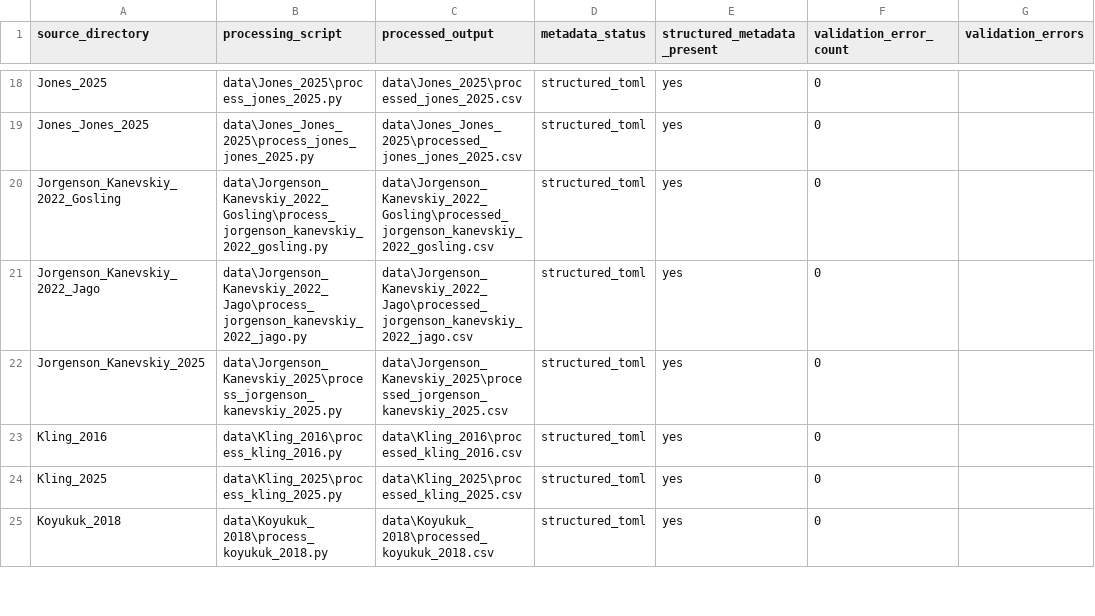
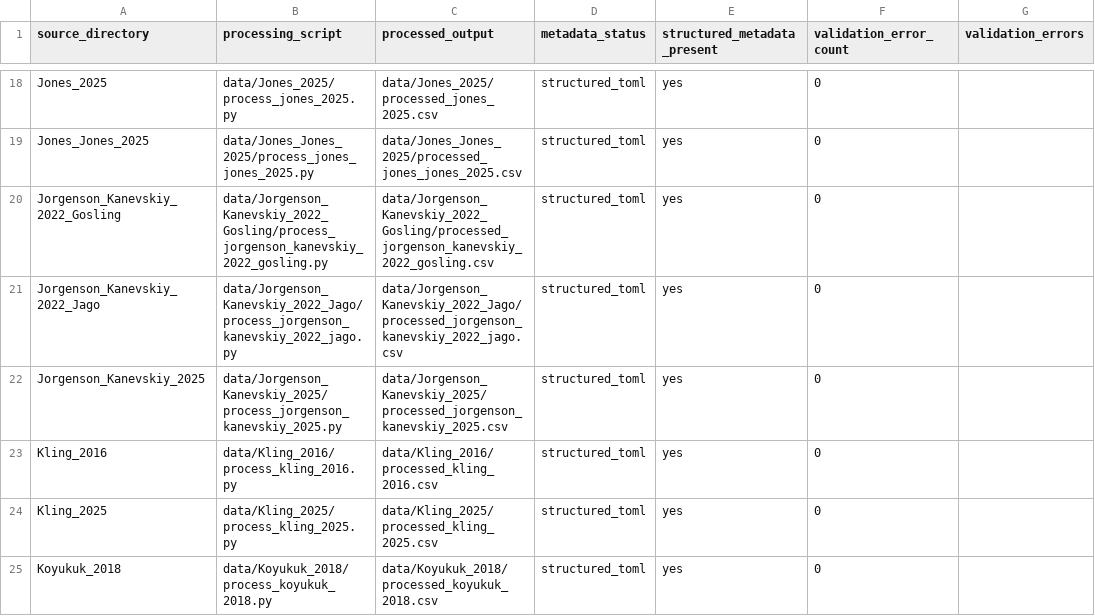
Before and after one commit to jonschwenk/cusp, a CSV file: PROCESS_SCRIPT_METADATA.csv, drawn as a sheet; only a part is shown, gaps mark what is left out; the diff covers the shown part only; the diff names each change by its address in the sheet, - before the commit and + after, or states it on an @@ line.

```diff
--- a/PROCESS_SCRIPT_METADATA.csv
+++ b/PROCESS_SCRIPT_METADATA.csv
-B18 (processing_script): data\Jones_2025\process_jones_2025.py
+B18 (processing_script): data/Jones_2025/process_jones_2025.py
-C18 (processed_output): data\Jones_2025\processed_jones_2025.csv
+C18 (processed_output): data/Jones_2025/processed_jones_2025.csv
-B19 (processing_script): data\Jones_Jones_2025\process_jones_jones_2025.py
+B19 (processing_script): data/Jones_Jones_2025/process_jones_jones_2025.py
-C19 (processed_output): data\Jones_Jones_2025\processed_jones_jones_2025.csv
+C19 (processed_output): data/Jones_Jones_2025/processed_jones_jones_2025.csv
-B20 (processing_script): data\Jorgenson_Kanevskiy_2022_Gosling\process_jorgenson_kanevskiy_2022_gosling.py
+B20 (processing_script): data/Jorgenson_Kanevskiy_2022_Gosling/process_jorgenson_kanevskiy_2022_gosling.py
-C20 (processed_output): data\Jorgenson_Kanevskiy_2022_Gosling\processed_jorgenson_kanevskiy_2022_gosling.csv
+C20 (processed_output): data/Jorgenson_Kanevskiy_2022_Gosling/processed_jorgenson_kanevskiy_2022_gosling.csv
-B21 (processing_script): data\Jorgenson_Kanevskiy_2022_Jago\process_jorgenson_kanevskiy_2022_jago.py
+B21 (processing_script): data/Jorgenson_Kanevskiy_2022_Jago/process_jorgenson_kanevskiy_2022_jago.py
-C21 (processed_output): data\Jorgenson_Kanevskiy_2022_Jago\processed_jorgenson_kanevskiy_2022_jago.csv
+C21 (processed_output): data/Jorgenson_Kanevskiy_2022_Jago/processed_jorgenson_kanevskiy_2022_jago.csv
-B22 (processing_script): data\Jorgenson_Kanevskiy_2025\process_jorgenson_kanevskiy_2025.py
+B22 (processing_script): data/Jorgenson_Kanevskiy_2025/process_jorgenson_kanevskiy_2025.py
-C22 (processed_output): data\Jorgenson_Kanevskiy_2025\processed_jorgenson_kanevskiy_2025.csv
+C22 (processed_output): data/Jorgenson_Kanevskiy_2025/processed_jorgenson_kanevskiy_2025.csv
-B23 (processing_script): data\Kling_2016\process_kling_2016.py
+B23 (processing_script): data/Kling_2016/process_kling_2016.py
-C23 (processed_output): data\Kling_2016\processed_kling_2016.csv
+C23 (processed_output): data/Kling_2016/processed_kling_2016.csv
-B24 (processing_script): data\Kling_2025\process_kling_2025.py
+B24 (processing_script): data/Kling_2025/process_kling_2025.py
-C24 (processed_output): data\Kling_2025\processed_kling_2025.csv
+C24 (processed_output): data/Kling_2025/processed_kling_2025.csv
-B25 (processing_script): data\Koyukuk_2018\process_koyukuk_2018.py
+B25 (processing_script): data/Koyukuk_2018/process_koyukuk_2018.py
-C25 (processed_output): data\Koyukuk_2018\processed_koyukuk_2018.csv
+C25 (processed_output): data/Koyukuk_2018/processed_koyukuk_2018.csv
```
Also changed, not shown: 98 edited cells elsewhere in this file, 26 other files.
